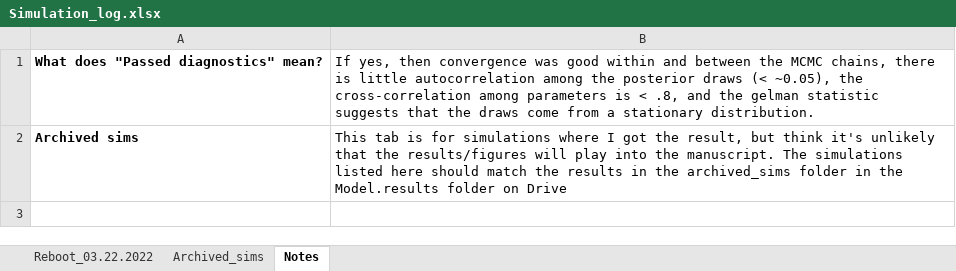
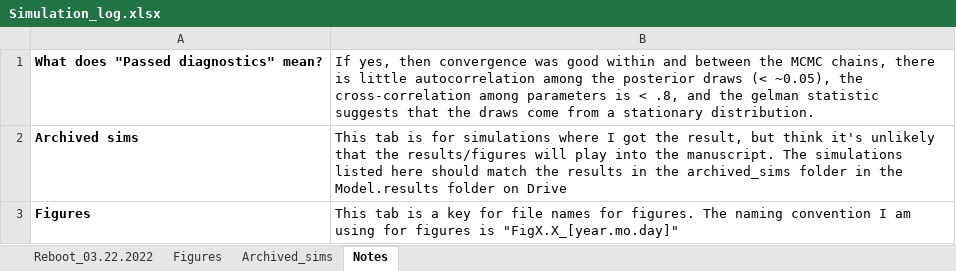
Before and after one commit to JDSwenson/LemonSharkCKMR, an Excel workbook: Simulation_log.xlsx, sheet Notes, drawn as a sheet; values as stored, in another font and other column widths than the file's, no borders; the diff names each change by its address in the sheet, - before the commit and + after, or states it on an @@ line.

```diff
--- a/Simulation_log.xlsx (sheet Notes)
+++ b/Simulation_log.xlsx (sheet Notes)
+sheet tab: Figures
+row 3: Figures | This tab is a key for file names for figures. The naming convention I am using for figures is "FigX.X_[year.mo.day]"
```
Also changed, not shown: sheet Reboot_03.22.2022, 5 other files.
